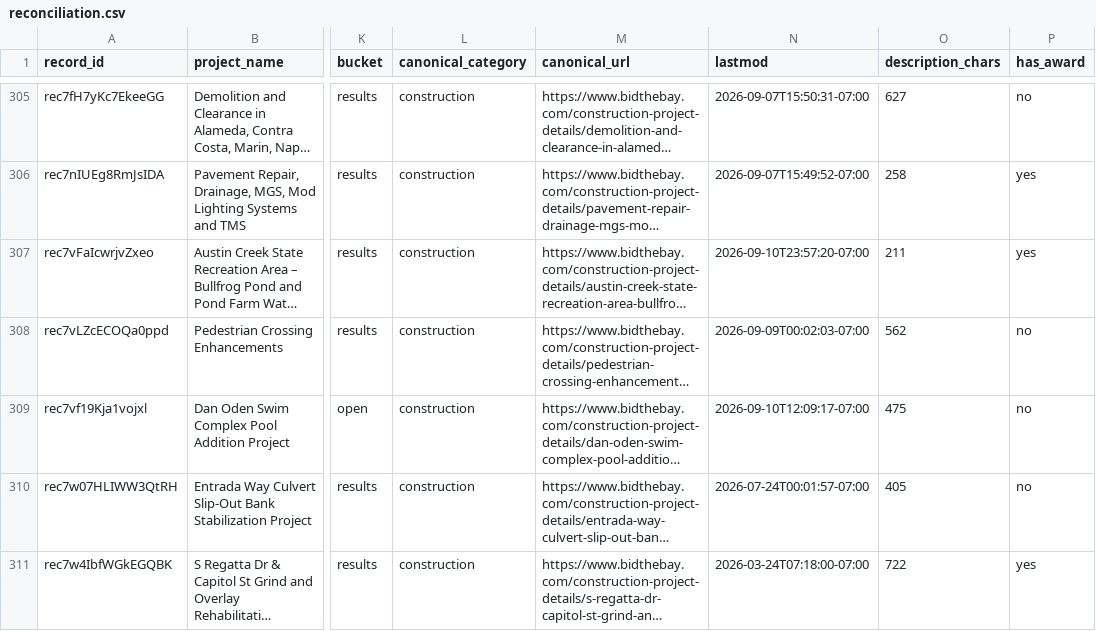
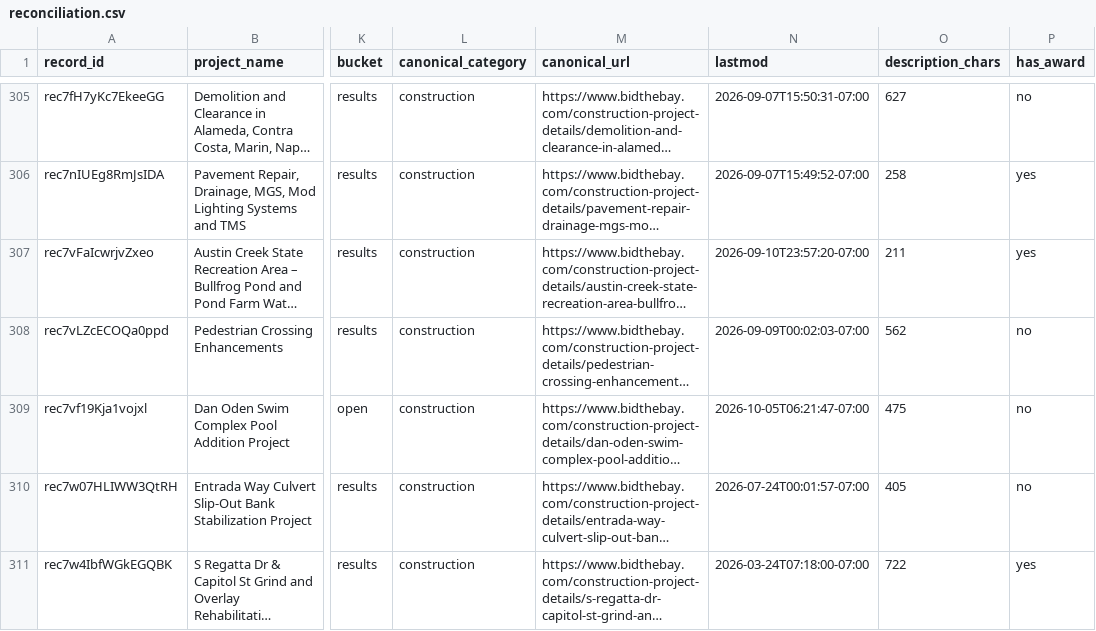
Before and after one commit to blawless23/bidthebay-sitemaps, a CSV file: reconciliation.csv, drawn as a sheet; only a part is shown, gaps mark what is left out; long unchanged cells end in …; the diff covers the shown part only; the diff names each change by its address in the sheet, - before the commit and + after, or states it on an @@ line.

```diff
--- a/reconciliation.csv
+++ b/reconciliation.csv
-N309 (lastmod): 2026-09-10T12:09:17-07:00
+N309 (lastmod): 2026-10-05T06:21:47-07:00
```
Also changed, not shown: 38 edited cells elsewhere in this file, 19 other files.
